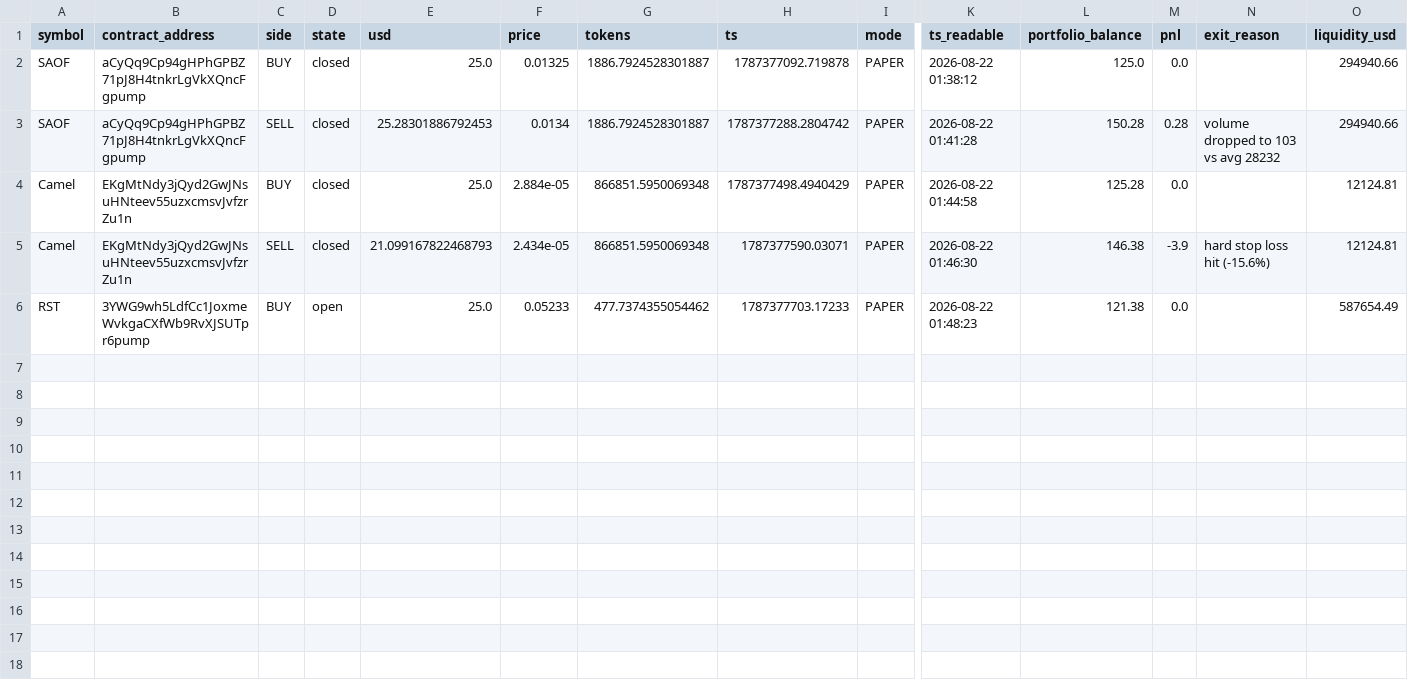
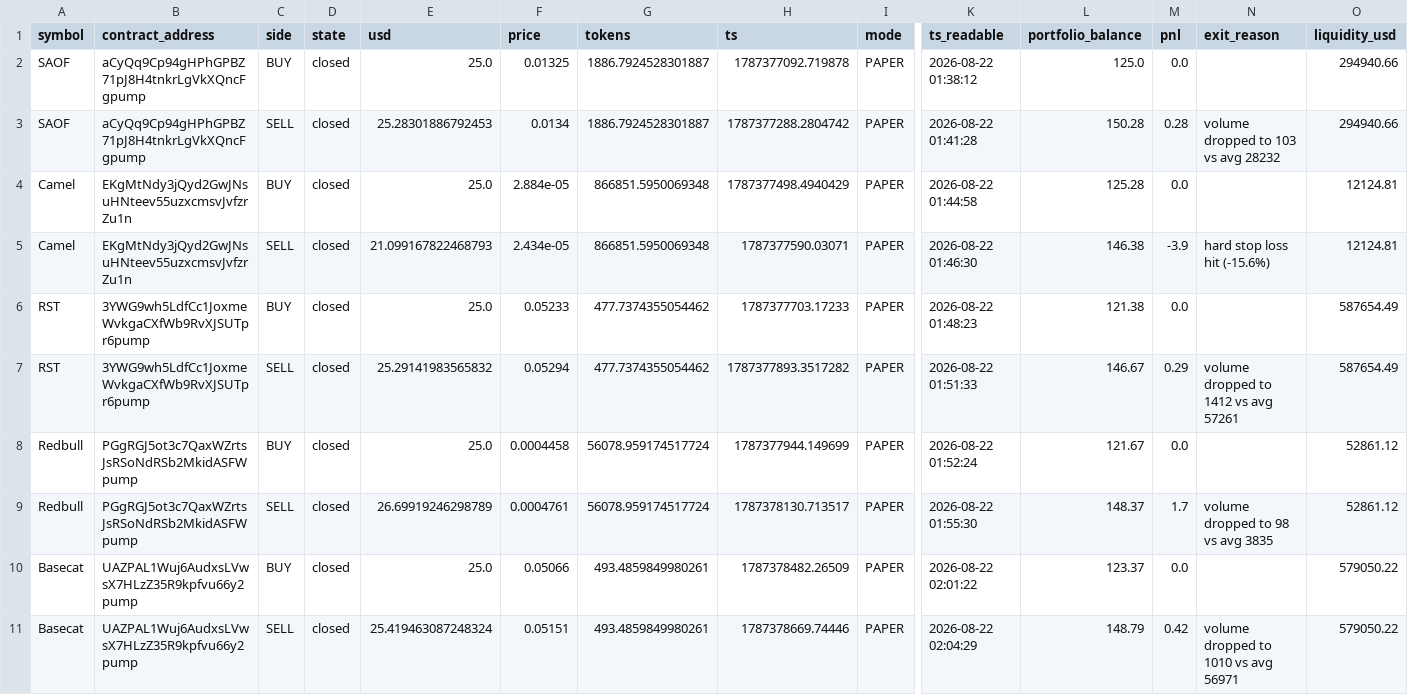
Before and after one commit to huey-nibiru/agentic-trader, a CSV file: trade_log.csv, drawn as a sheet; only a part is shown, gaps mark what is left out; rows hold the shown columns only; the diff names each change by its address in the sheet, - before the commit and + after, or states it on an @@ line.

```diff
--- a/trade_log.csv
+++ b/trade_log.csv
-D6 (state): open
+D6 (state): closed
+row 7: RST | 3YWG9wh5LdfCc1JoxmeWvkgaCXfWb9RvXJSUTpr6pump | SELL | closed | 25.29141983565832 | 0.05294 | 477.7374355054462 | 1787377893.3517282 | PAPER | 2026-08-22 01:51:33 | 146.67 | 0.29 | volume dropped to 1412 vs avg 57261 | 587654.49
+row 8: Redbull | PGgRGJ5ot3c7QaxWZrtsJsRSoNdRSb2MkidASFWpump | BUY | closed | 25.0 | 0.0004458 | 56078.959174517724 | 1787377944.149699 | PAPER | 2026-08-22 01:52:24 | 121.67 | 0.0 |  | 52861.12
+row 9: Redbull | PGgRGJ5ot3c7QaxWZrtsJsRSoNdRSb2MkidASFWpump | SELL | closed | 26.69919246298789 | 0.0004761 | 56078.959174517724 | 1787378130.713517 | PAPER | 2026-08-22 01:55:30 | 148.37 | 1.7 | volume dropped to 98 vs avg 3835 | 52861.12
+row 10: Basecat | UAZPAL1Wuj6AudxsLVwsX7HLzZ35R9kpfvu66y2pump | BUY | closed | 25.0 | 0.05066 | 493.4859849980261 | 1787378482.26509 | PAPER | 2026-08-22 02:01:22 | 123.37 | 0.0 |  | 579050.22
+row 11: Basecat | UAZPAL1Wuj6AudxsLVwsX7HLzZ35R9kpfvu66y2pump | SELL | closed | 25.419463087248324 | 0.05151 | 493.4859849980261 | 1787378669.74446 | PAPER | 2026-08-22 02:04:29 | 148.79 | 0.42 | volume dropped to 1010 vs avg 56971 | 579050.22
```
Also changed, not shown: 2 other files.
